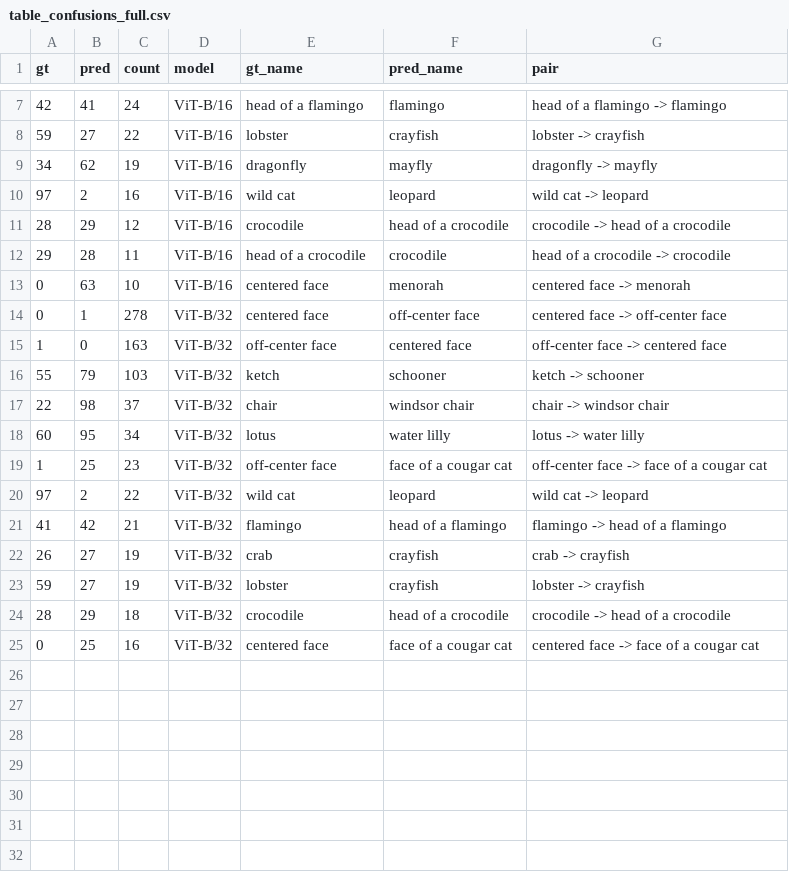
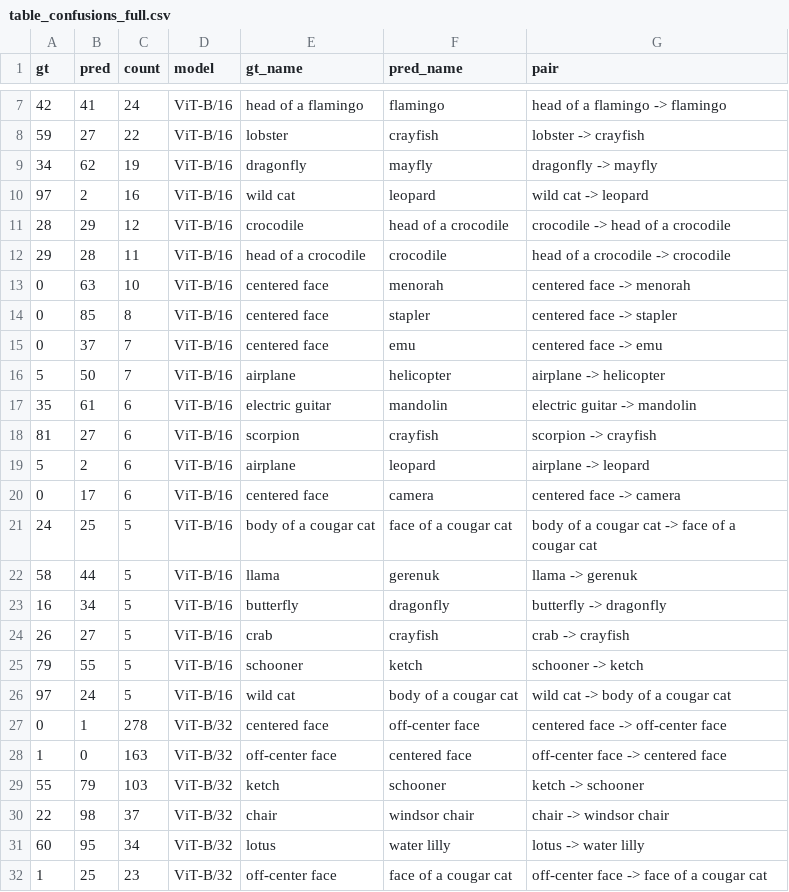
Before and after one commit to Yudegushi/DSAA2012_26Spring_HA2, a CSV file: artifacts/tables/table_confusions_full.csv, drawn as a sheet; only a part is shown, gaps mark what is left out; the shorter side is filled out with more unchanged rows; the diff covers the shown part only.

```diff
--- a/artifacts/tables/table_confusions_full.csv
+++ b/artifacts/tables/table_confusions_full.csv
@@ -13,2 +13,15 @@ gt,pred,count,model,gt_name,pred_name,pair
 0,63,10,ViT-B/16,centered face,menorah,centered face -> menorah
+0,85,8,ViT-B/16,centered face,stapler,centered face -> stapler
+0,37,7,ViT-B/16,centered face,emu,centered face -> emu
+5,50,7,ViT-B/16,airplane,helicopter,airplane -> helicopter
+35,61,6,ViT-B/16,electric guitar,mandolin,electric guitar -> mandolin
+81,27,6,ViT-B/16,scorpion,crayfish,scorpion -> crayfish
+5,2,6,ViT-B/16,airplane,leopard,airplane -> leopard
+0,17,6,ViT-B/16,centered face,camera,centered face -> camera
+24,25,5,ViT-B/16,body of a cougar cat,face of a cougar cat,body of a cougar cat -> face of a cougar cat
+58,44,5,ViT-B/16,llama,gerenuk,llama -> gerenuk
+16,34,5,ViT-B/16,butterfly,dragonfly,butterfly -> dragonfly
+26,27,5,ViT-B/16,crab,crayfish,crab -> crayfish
+79,55,5,ViT-B/16,schooner,ketch,schooner -> ketch
+97,24,5,ViT-B/16,wild cat,body of a cougar cat,wild cat -> body of a cougar cat
 0,1,278,ViT-B/32,centered face,off-center face,centered face -> off-center face
```
Also changed, not shown: 13 added rows elsewhere in this file, 18 other files.
